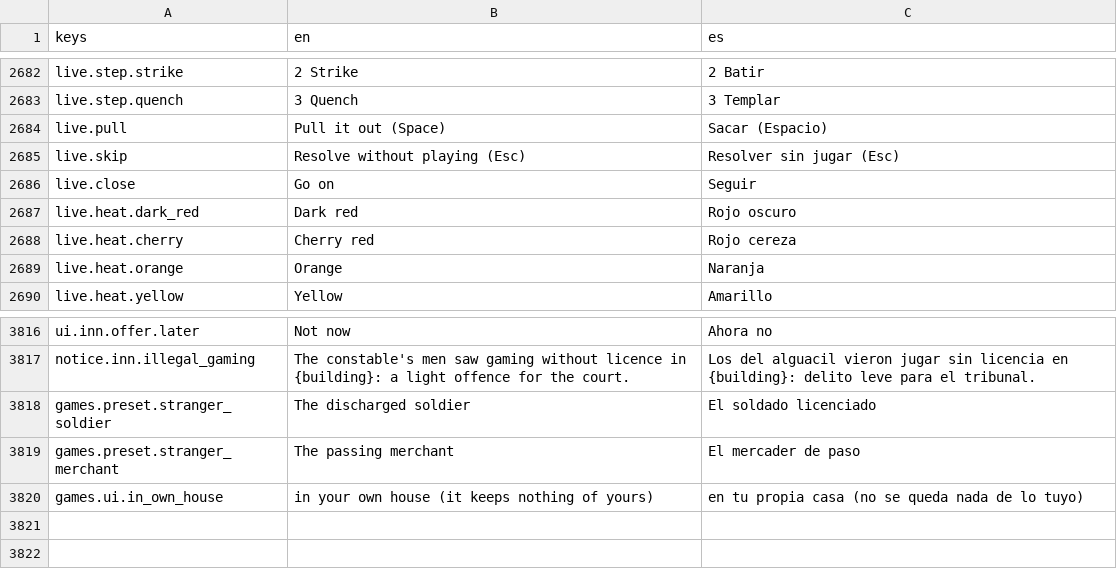
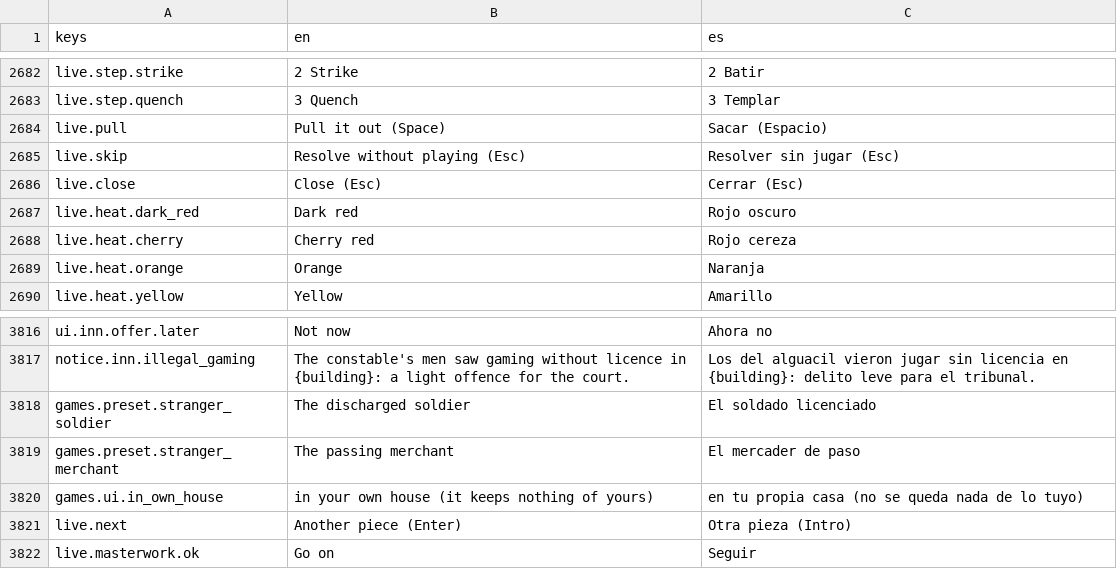
Before and after one commit to MiguelMolledo/GuildMaster, a CSV file: i18n/strings.csv, drawn as a sheet; only a part is shown, gaps mark what is left out.

```diff
--- a/i18n/strings.csv
+++ b/i18n/strings.csv
@@ -2689,3 +2689,3 @@ live.pull,Pull it out (Space),Sacar (Espacio)
 live.skip,Resolve without playing (Esc),Resolver sin jugar (Esc)
-live.close,Go on,Seguir
+live.close,Close (Esc),Cerrar (Esc)
 live.heat.dark_red,Dark red,Rojo oscuro
@@ -3824 +3824,3 @@ games.preset.stranger_merchant,The passing merchant,El mercader de paso
 games.ui.in_own_house,"in your own house (it keeps nothing of yours)","en tu propia casa (no se queda nada de lo tuyo)"
+live.next,Another piece (Enter),Otra pieza (Intro)
+live.masterwork.ok,Go on,Seguir
```
Also changed, not shown: 21 other files.
